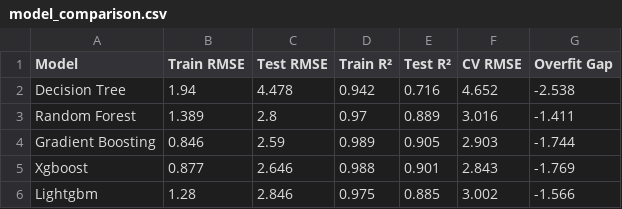
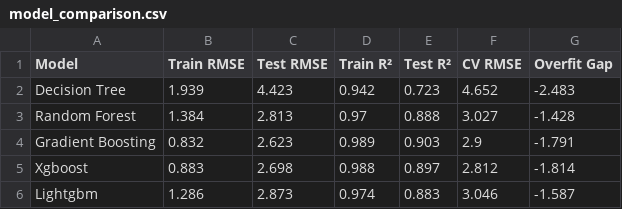
Before and after one commit to BGoye2/DSAP2025_BenoitGoye, a CSV file: output/model_comparison.csv, drawn as a sheet.

```diff
--- a/output/model_comparison.csv
+++ b/output/model_comparison.csv
@@ -1,6 +1,6 @@
 Model,Train RMSE,Test RMSE,Train R²,Test R²,CV RMSE,Overfit Gap
-Decision Tree,1.94,4.478,0.942,0.716,4.652,-2.538
-Random Forest,1.389,2.8,0.97,0.889,3.016,-1.411
-Gradient Boosting,0.846,2.59,0.989,0.905,2.903,-1.744
-Xgboost,0.877,2.646,0.988,0.901,2.843,-1.769
-Lightgbm,1.28,2.846,0.975,0.885,3.002,-1.566
+Decision Tree,1.939,4.423,0.942,0.723,4.652,-2.483
+Random Forest,1.384,2.813,0.97,0.888,3.027,-1.428
+Gradient Boosting,0.832,2.623,0.989,0.903,2.9,-1.791
+Xgboost,0.883,2.698,0.988,0.897,2.812,-1.814
+Lightgbm,1.286,2.873,0.974,0.883,3.046,-1.587
```
Also changed, not shown: output/comprehensive_metrics.csv, output/segment_performance.csv, 28 other files.
